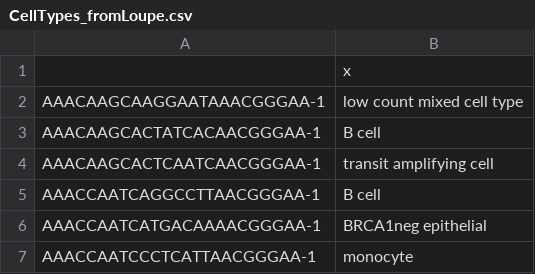
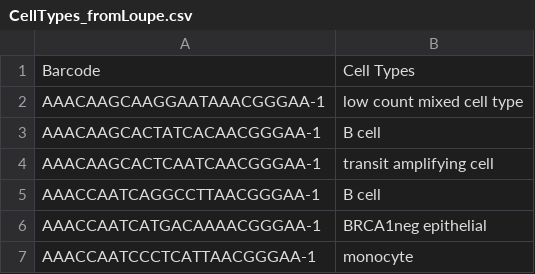
Before and after one commit to Lneves23/10xDataAnalysisWorkshop, a CSV file: CellTypes_fromLoupe.csv, drawn as a sheet; only a part is shown.

Commit message:
Update CellTypes_fromLoupe.csv

```diff
--- a/CellTypes_fromLoupe.csv
+++ b/CellTypes_fromLoupe.csv
@@ -1,2 +1,2 @@
-"","x"
+"Barcode","Cell Types"
 "AAACAAGCAAGGAATAAACGGGAA-1","low count mixed cell type"
```
